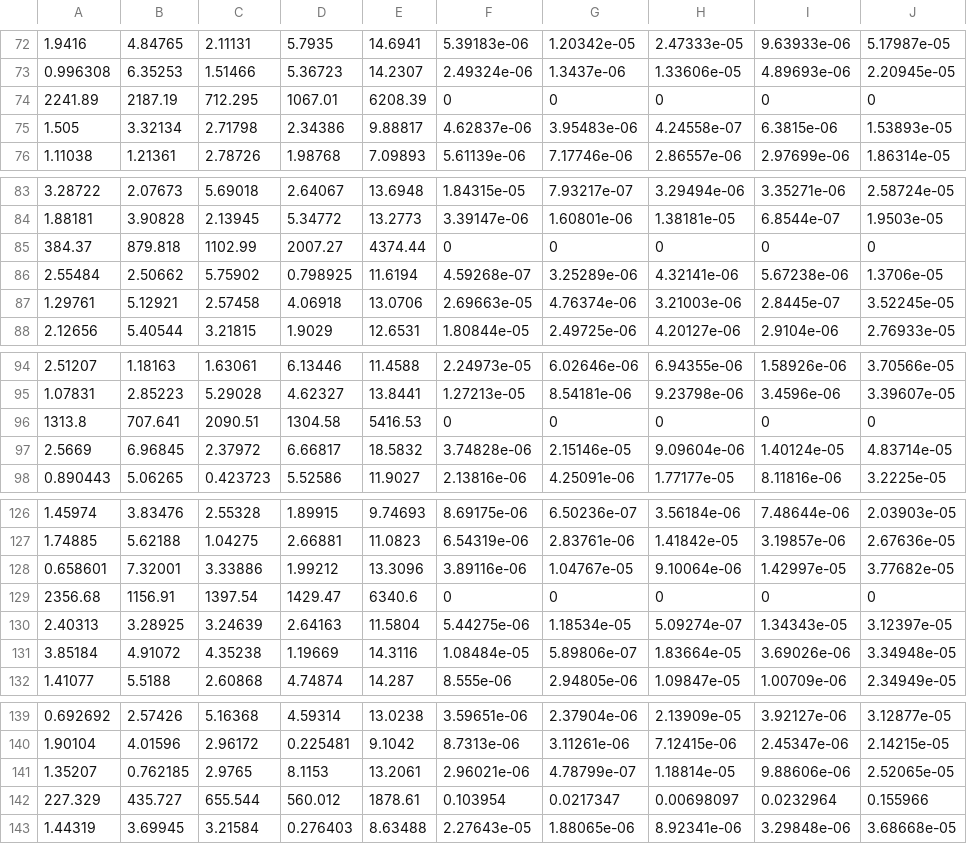
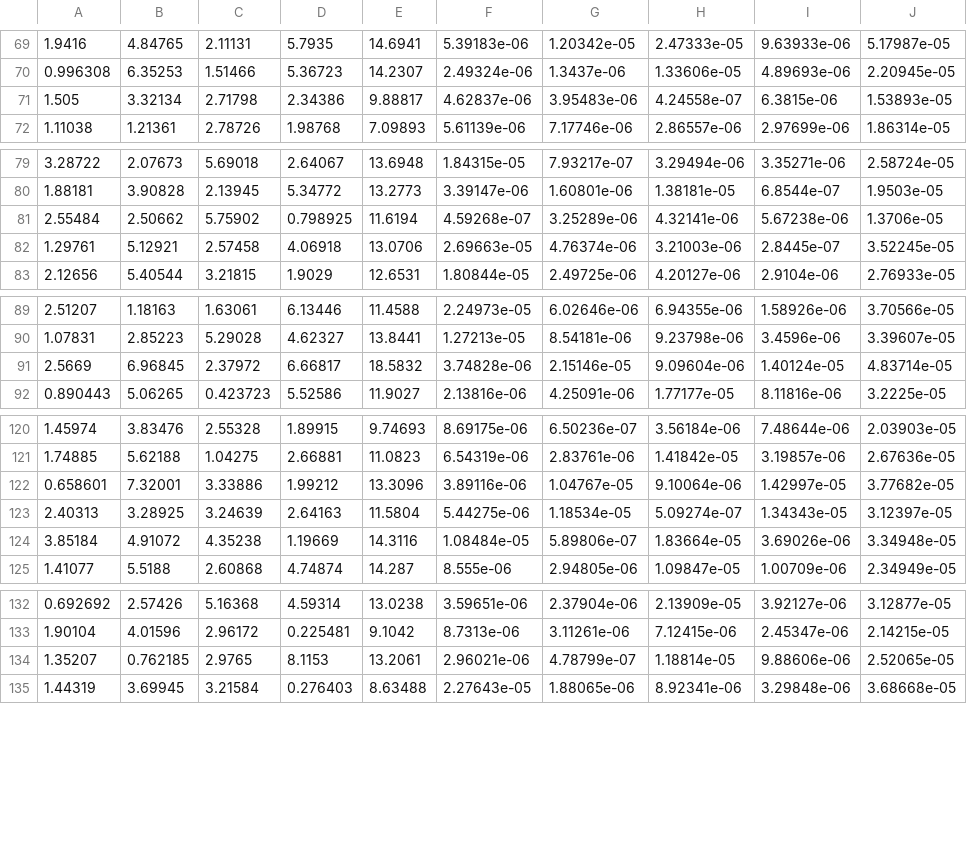
Before and after one commit to MohammadrezaDindarloo/ARASFactorSLAC, a CSV file: ArasFactor_long_cable_simulation/scampi_factor_graph/result/calibration_result_200_noisy.csv, drawn as a sheet; only a part is shown, gaps mark what is left out; the diff covers the shown part only; the diff names each change by its address in the sheet, - before the commit and + after, or states it on an @@ line.

```diff
--- a/ArasFactor_long_cable_simulation/scampi_factor_graph/result/calibration_result_200_noisy.csv
+++ b/ArasFactor_long_cable_simulation/scampi_factor_graph/result/calibration_result_200_noisy.csv
-row 74: 2241.89 | 2187.19 | 712.295 | 1067.01 | 6208.39 | 0 | 0 | 0 | 0 | 0
-row 85: 384.37 | 879.818 | 1102.99 | 2007.27 | 4374.44 | 0 | 0 | 0 | 0 | 0
-row 96: 1313.8 | 707.641 | 2090.51 | 1304.58 | 5416.53 | 0 | 0 | 0 | 0 | 0
-row 129: 2356.68 | 1156.91 | 1397.54 | 1429.47 | 6340.6 | 0 | 0 | 0 | 0 | 0
-row 142: 227.329 | 435.727 | 655.544 | 560.012 | 1878.61 | 0.103954 | 0.0217347 | 0.00698097 | 0.0232964 | 0.155966
```
Also changed, not shown: 11 removed rows elsewhere in this file, ArasFactor_long_cable_realdata/scampi_factor_graph/dataset/recordyn_dataset.csv, ArasFactor_long_cable_realdata/scampi_factor_graph/result/GT_pose_slakc.csv, 24 other files.
